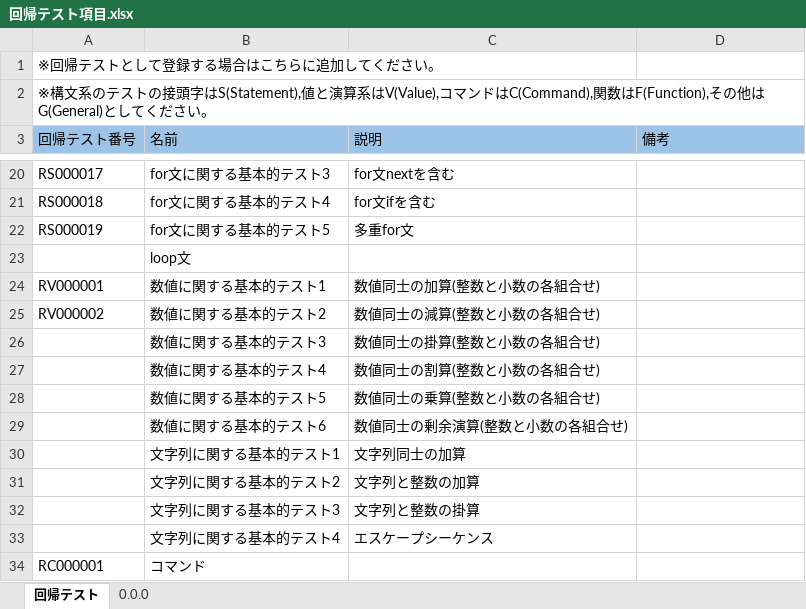
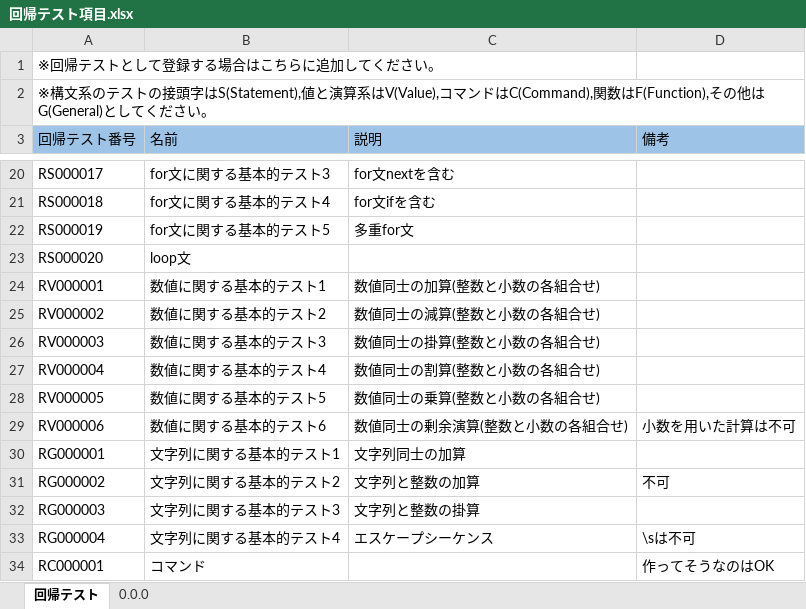
Before and after one commit to Ikepeeee/BeGIC, an Excel workbook: doc/バグ&障害管理/インタープリタ/回帰テスト/回帰テスト項目.xlsx, sheet 回帰テスト, drawn as a sheet; only a part is shown, gaps mark what is left out; values as stored, in another font and other column widths than the file's, no borders; the diff names each change by its address in the sheet, - before the commit and + after, or states it on an @@ line.

Commit message:
テスト項目

```diff
--- a/doc/バグ&障害管理/インタープリタ/回帰テスト/回帰テスト項目.xlsx (sheet 回帰テスト)
+++ b/doc/バグ&障害管理/インタープリタ/回帰テスト/回帰テスト項目.xlsx (sheet 回帰テスト)
-A23 (回帰テスト番号): (empty)
+A23 (回帰テスト番号): RS000020
-A26 (回帰テスト番号): (empty)
+A26 (回帰テスト番号): RV000003
-A27 (回帰テスト番号): (empty)
+A27 (回帰テスト番号): RV000004
-A28 (回帰テスト番号): (empty)
+A28 (回帰テスト番号): RV000005
-A29 (回帰テスト番号): (empty)
+A29 (回帰テスト番号): RV000006
-D29 (備考): (empty)
+D29 (備考): 小数を用いた計算は不可
-A30 (回帰テスト番号): (empty)
+A30 (回帰テスト番号): RG000001
-A31 (回帰テスト番号): (empty)
+A31 (回帰テスト番号): RG000002
-D31 (備考): (empty)
+D31 (備考): 不可
-A32 (回帰テスト番号): (empty)
+A32 (回帰テスト番号): RG000003
-A33 (回帰テスト番号): (empty)
+A33 (回帰テスト番号): RG000004
-D33 (備考): (empty)
+D33 (備考): \sは不可
-D34 (備考): (empty)
+D34 (備考): 作ってそうなのはOK
```
